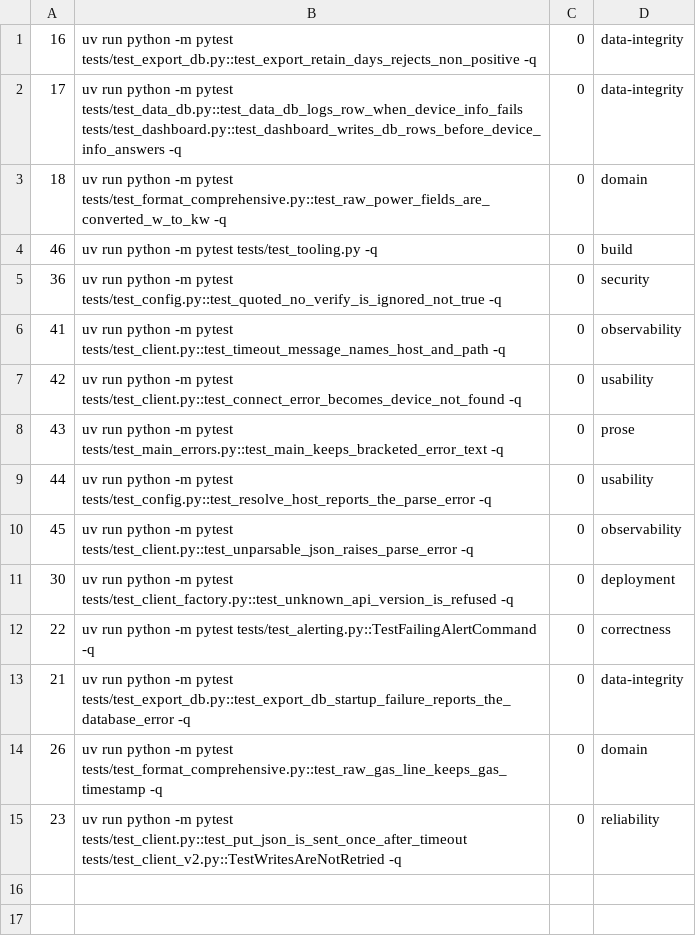
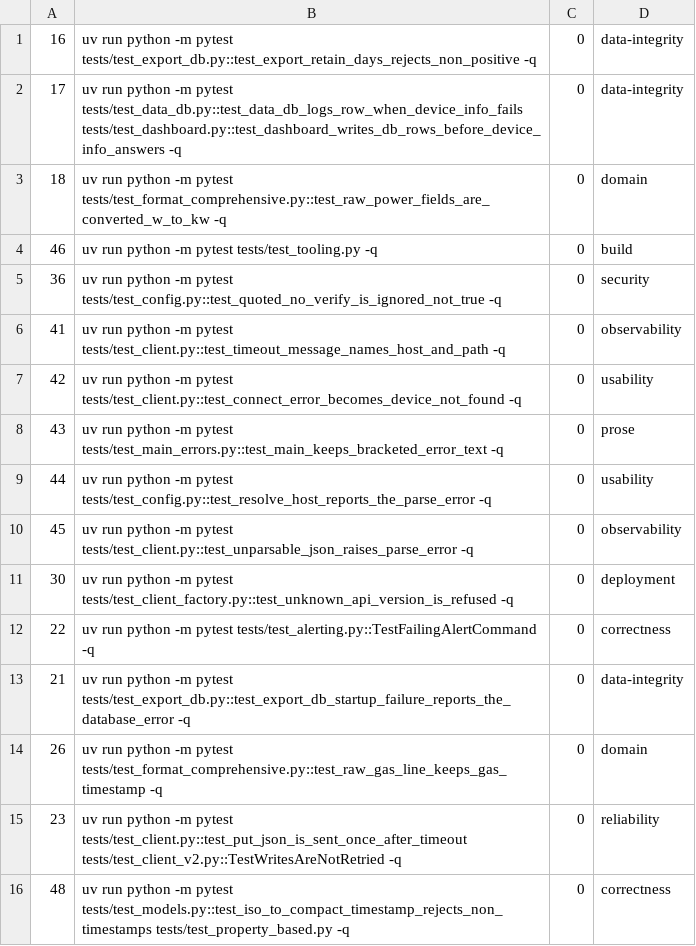
Before and after one commit to SwordfishTrumpet/homewizard-cli, a TSV file: .pipeline/verify.tsv, drawn as a sheet; the diff names each change by its address in the sheet, - before the commit and + after, or states it on an @@ line.

Commit message:
Reject a non-timestamp string instead of inventing one (#48)
`_iso_to_compact_timestamp` sliced fixed offsets without checking the ISO 8601
layout, so a long digit string such as "000000000000000000" became a compact
timestamp (0) instead of None, and the property test failed nondeterministically
on inputs like it.

The separators and the numeric ranges are checked before the value is built;
the manual slicing stays, so the 13.8x speedup over strptime is kept.
tests/test_models.py pins the exact inputs the property test found.

```diff
--- a/.pipeline/verify.tsv
+++ b/.pipeline/verify.tsv
+row 16: 48 | uv run python -m pytest tests/test_models.py::test_iso_to_compact_timestamp_rejects_non_timestamps tests/test_property_based.py -q | 0 | correctness
```
Also changed, not shown: 2 other files.
